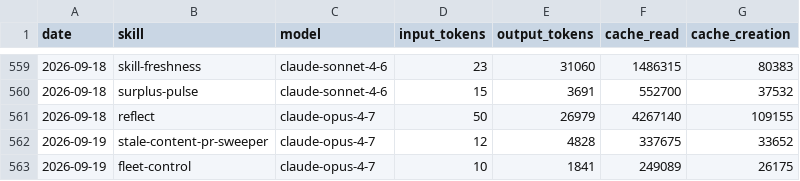
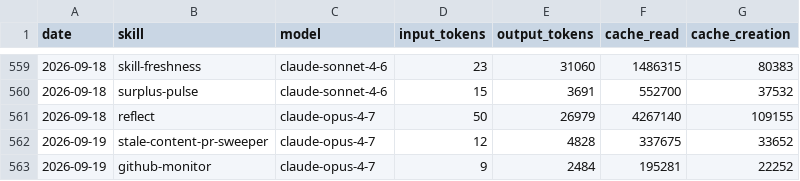
Before and after one commit to swarm-ai-research/aeon, a CSV file: memory/token-usage.csv, drawn as a sheet; only a part is shown, gaps mark what is left out.

Commit message:
chore(github-monitor): auto-commit 2026-09-19

```diff
--- a/memory/token-usage.csv
+++ b/memory/token-usage.csv
@@ -562,2 +562,2 @@ date,skill,model,input_tokens,output_tokens,cache_read,cache_creation
 2026-09-19,stale-content-pr-sweeper,claude-opus-4-7,12,4828,337675,33652
-2026-09-19,fleet-control,claude-opus-4-7,10,1841,249089,26175
+2026-09-19,github-monitor,claude-opus-4-7,9,2484,195281,22252
```
Also changed, not shown: 2 other files.
